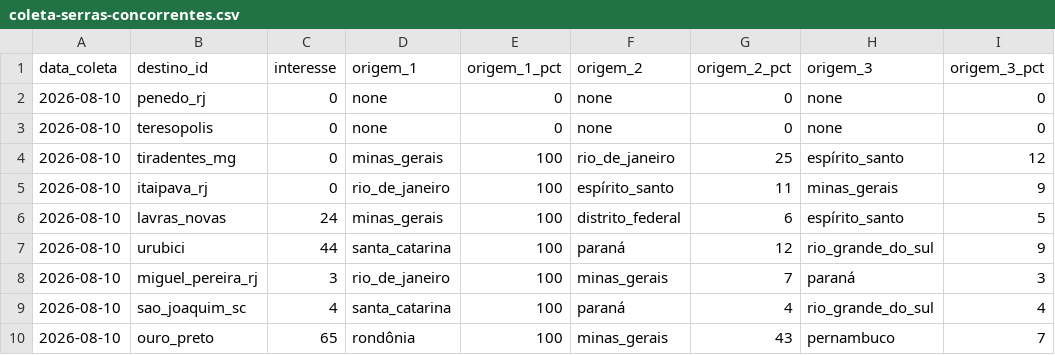
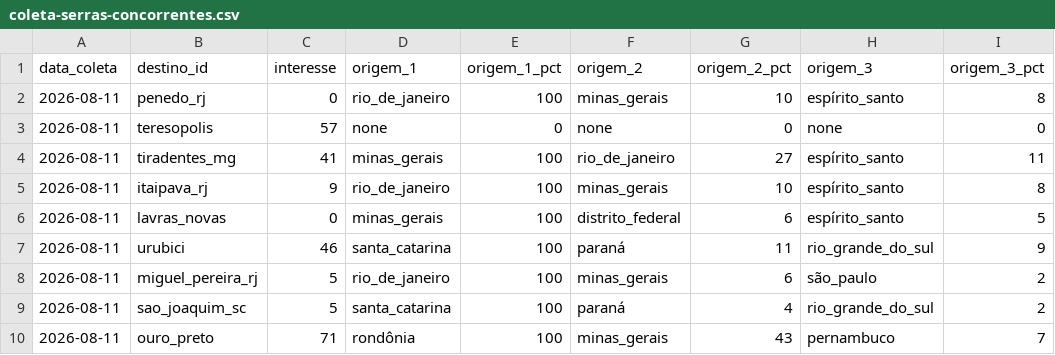
Before and after one commit to LIEZIOABR/pulse-amazonia, a CSV file: coleta-serras-concorrentes.csv, drawn as a sheet.

```diff
--- a/coleta-serras-concorrentes.csv
+++ b/coleta-serras-concorrentes.csv
@@ -1,10 +1,10 @@
 data_coleta,destino_id,interesse,origem_1,origem_1_pct,origem_2,origem_2_pct,origem_3,origem_3_pct
-2026-08-10,penedo_rj,0,none,0,none,0,none,0
-2026-08-10,teresopolis,0,none,0,none,0,none,0
-2026-08-10,tiradentes_mg,0,minas_gerais,100,rio_de_janeiro,25,espírito_santo,12
-2026-08-10,itaipava_rj,0,rio_de_janeiro,100,espírito_santo,11,minas_gerais,9
-2026-08-10,lavras_novas,24,minas_gerais,100,distrito_federal,6,espírito_santo,5
-2026-08-10,urubici,44,santa_catarina,100,paraná,12,rio_grande_do_sul,9
-2026-08-10,miguel_pereira_rj,3,rio_de_janeiro,100,minas_gerais,7,paraná,3
-2026-08-10,sao_joaquim_sc,4,santa_catarina,100,paraná,4,rio_grande_do_sul,4
-2026-08-10,ouro_preto,65,rondônia,100,minas_gerais,43,pernambuco,7
+2026-08-11,penedo_rj,0,rio_de_janeiro,100,minas_gerais,10,espírito_santo,8
+2026-08-11,teresopolis,57,none,0,none,0,none,0
+2026-08-11,tiradentes_mg,41,minas_gerais,100,rio_de_janeiro,27,espírito_santo,11
+2026-08-11,itaipava_rj,9,rio_de_janeiro,100,minas_gerais,10,espírito_santo,8
+2026-08-11,lavras_novas,0,minas_gerais,100,distrito_federal,6,espírito_santo,5
+2026-08-11,urubici,46,santa_catarina,100,paraná,11,rio_grande_do_sul,9
+2026-08-11,miguel_pereira_rj,5,rio_de_janeiro,100,minas_gerais,6,são_paulo,2
+2026-08-11,sao_joaquim_sc,5,santa_catarina,100,paraná,4,rio_grande_do_sul,2
+2026-08-11,ouro_preto,71,rondônia,100,minas_gerais,43,pernambuco,7
```
Also changed, not shown: coleta-serras-ancora.csv.
